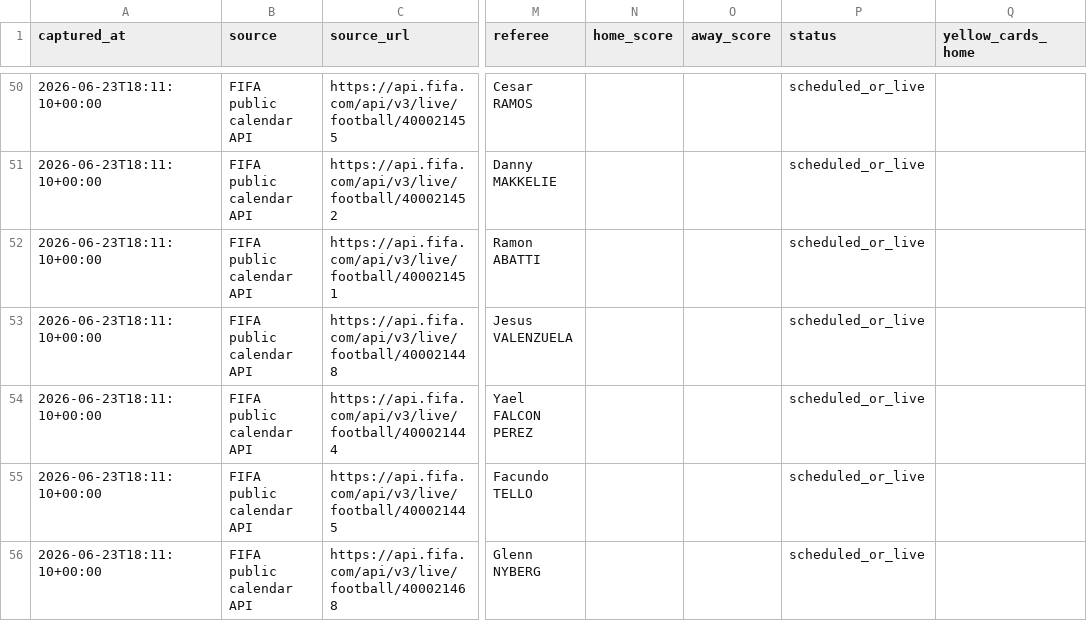
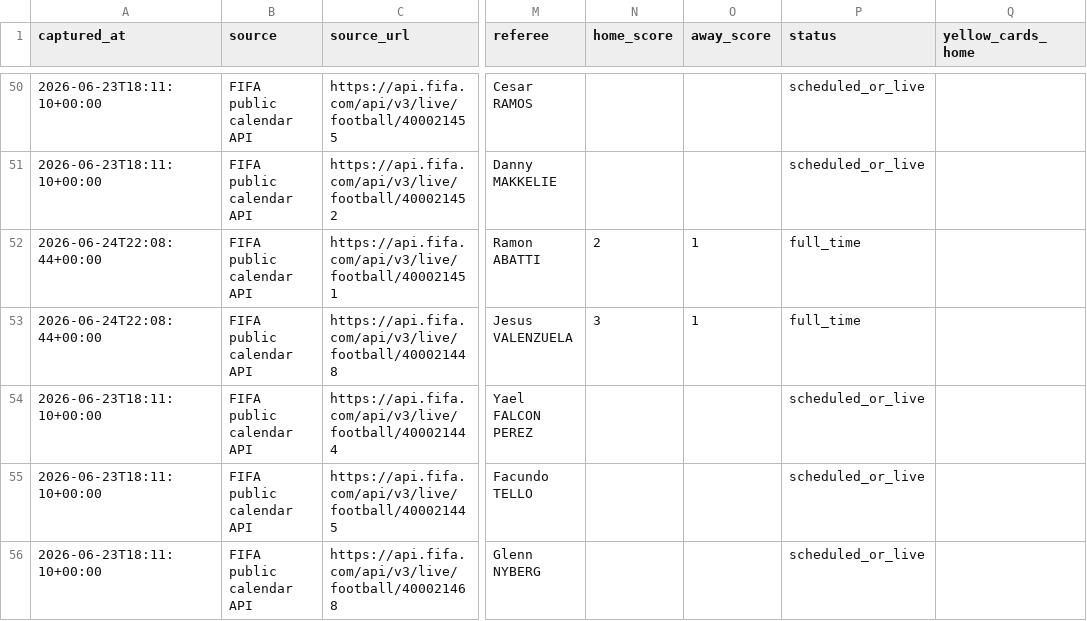
Before and after one commit to jfdconsult/jdmarket-site, a CSV file: worldcup26-engine/data/dados/BANCO_RESULTADOS_SELECOES/fifa_matchcenter_daily_matches.csv, drawn as a sheet; only a part is shown, gaps mark what is left out; the diff names each change by its address in the sheet, - before the commit and + after, or states it on an @@ line.

Commit message:
worldcup26: atualizacao automatica nuvem 24/06 19:09 BRT

```diff
--- a/worldcup26-engine/data/dados/BANCO_RESULTADOS_SELECOES/fifa_matchcenter_daily_matches.csv
+++ b/worldcup26-engine/data/dados/BANCO_RESULTADOS_SELECOES/fifa_matchcenter_daily_matches.csv
-A52:A53 (captured_at): 2026-06-23T18:11:10+00:00
+A52:A53 (captured_at): 2026-06-24T22:08:44+00:00
-N52 (home_score): (empty)
+N52 (home_score): 2
-O52:O53 (away_score): (empty)
+O52:O53 (away_score): 1
-P52:P53 (status): scheduled_or_live
+P52:P53 (status): full_time
-N53 (home_score): (empty)
+N53 (home_score): 3
```
Also changed, not shown: 4 other files.
